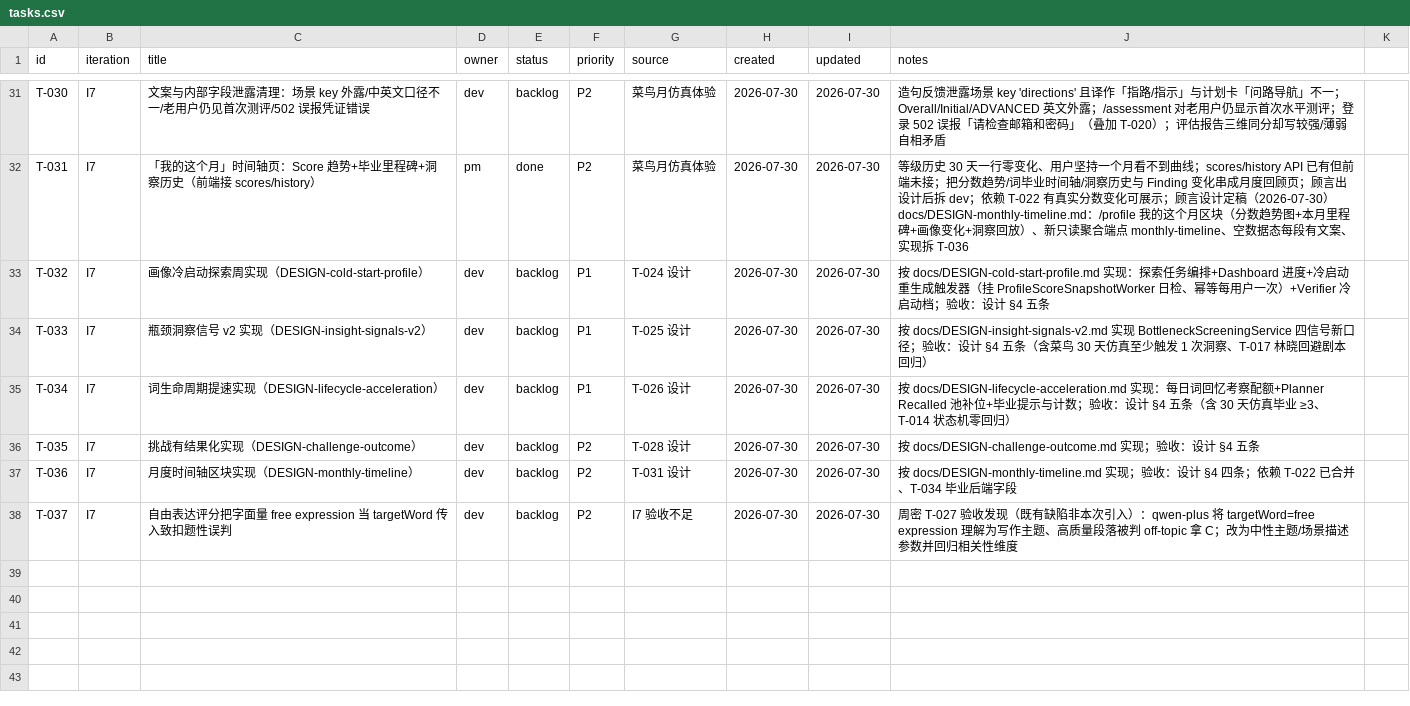
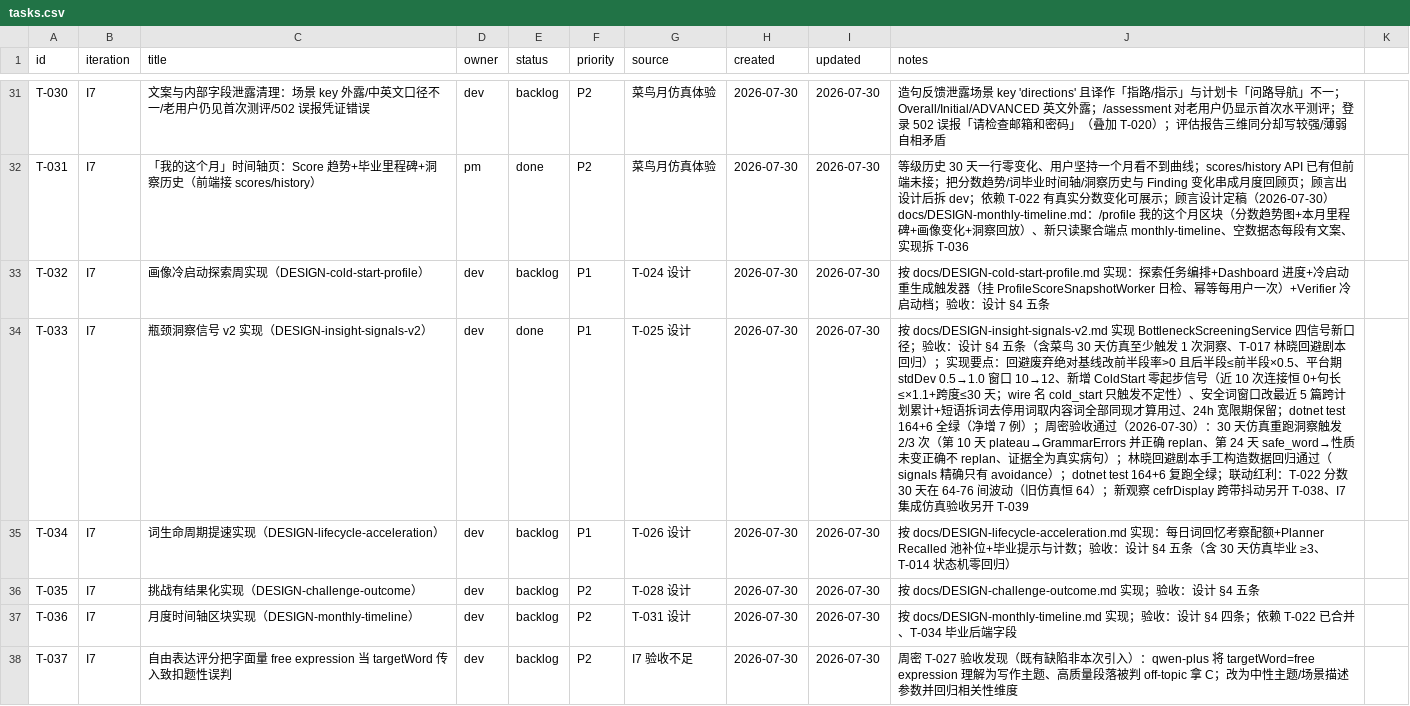
Before and after one commit to xinjiboy1234/NextWord, a CSV file: team/tasks.csv, drawn as a sheet; only a part is shown, gaps mark what is left out; the diff covers the shown part only; the diff names each change by its address in the sheet, - before the commit and + after, or states it on an @@ line.

Commit message:
T-033: 瓶颈洞察信号 v2——相对基线 + 零起步信号 + 安全词窗口按篇数
- 回避模式废弃 AvoidanceMinBaseRate 绝对基线：前半段率>0 且后半段≤前半段×0.5
- 平台期放宽：PlateauMaxStdDev 0.5→1.0、窗口 10→12
- 新增零起步信号 ColdStart（近 10 次连接恒 0+句长≤前半段×1.1+跨度≤30 天），只触发不定性
- 安全词窗口改最近 5 篇自由产出跨计划周期累计；短语目标拆词去停用词取内容词全部同现才算用过；24h 宽限期保留
- 测试 13→20 例（四信号边界全覆盖），dotnet test 164+6 全绿

```diff
--- a/team/tasks.csv
+++ b/team/tasks.csv
-E34 (status): backlog
+E34 (status): done
-J34 (notes): …本回归）
+J34 (notes): …本回归）；实现要点：回避废弃绝对基线改前半段率>0 且后半段≤前半段×0.5、平台期 stdDev 0.5→1.0 窗口 10→12、新增 ColdStart 零起步信号（近 10 次连接恒 0+句长≤×1.1+跨度≤30 天；wire 名 cold_start 只触发不定性）、安全词窗口改最近 5 篇跨计划累计+短语拆词去停用词取内容词全部同现才算用过、24h 宽限期保留；dotnet test 164+6 全绿（净增 7 例）；周密验收通过（2026-07-30）：30 天仿真重跑洞察触发 2/3 次（第 10 天 plateau→GrammarErrors 并正确 replan、第 24 天 safe_word→性质未变正确不 replan、证据全为真实病句）；林晓回避剧本手工构造数据回归通过（signals 精确只有 avoidance）；dotnet test 164+6 复跑全绿；联动红利：T-022 分数 30 天在 64-76 间波动（旧仿真恒 64）；新观察 cefrDisplay 跨带抖动另开 T-038、I7 集成仿真验收另开 T-039
```
Also changed, not shown: 2 added rows elsewhere in this file, 12 other files.
